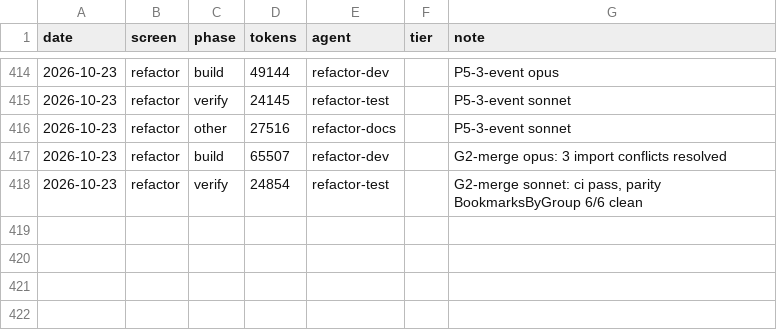
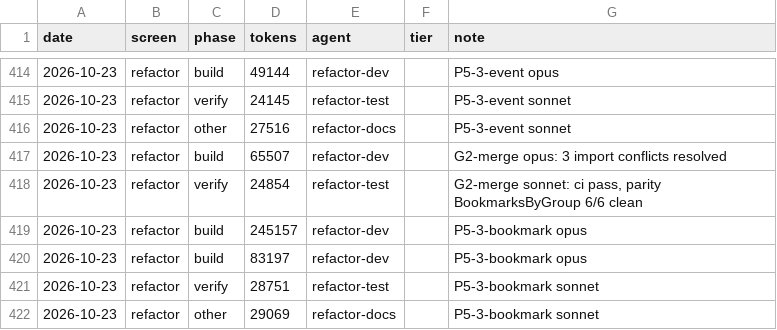
Before and after one commit to Phoenix-DX/connect-new-ui, a CSV file: migration/metrics/ledger.csv, drawn as a sheet; only a part is shown, gaps mark what is left out; the diff names each change by its address in the sheet, - before the commit and + after, or states it on an @@ line.

```diff
--- a/migration/metrics/ledger.csv
+++ b/migration/metrics/ledger.csv
+row 419: 2026-10-23 | refactor | build | 245157 | refactor-dev |  | P5-3-bookmark opus
+row 420: 2026-10-23 | refactor | build | 83197 | refactor-dev |  | P5-3-bookmark opus
+row 421: 2026-10-23 | refactor | verify | 28751 | refactor-test |  | P5-3-bookmark sonnet
+row 422: 2026-10-23 | refactor | other | 29069 | refactor-docs |  | P5-3-bookmark sonnet
```
Also changed, not shown: 24 other files.
